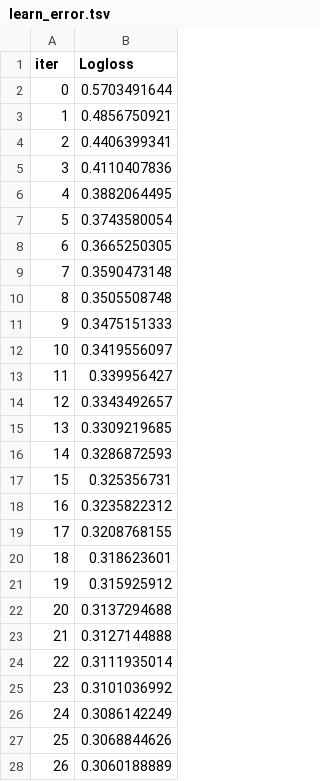
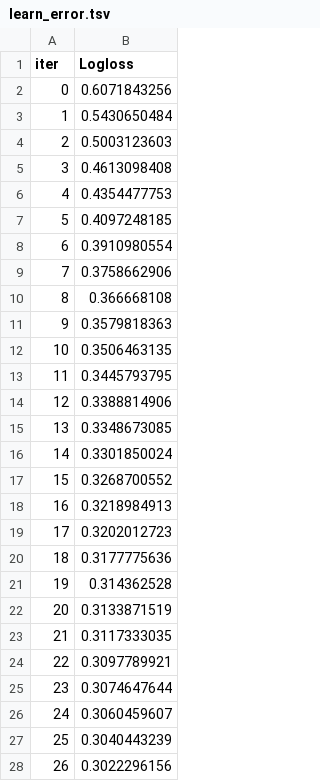
Before and after one commit to dyk9916/mygit, a TSV file: 데이터사이언스수업/과제/catboost_info/learn_error.tsv, drawn as a sheet; only a part is shown; the diff covers the shown part only.

```diff
--- a/데이터사이언스수업/과제/catboost_info/learn_error.tsv
+++ b/데이터사이언스수업/과제/catboost_info/learn_error.tsv
@@ -1,28 +1,28 @@
 iter	Logloss
-0	0.5703491644
-1	0.4856750921
-2	0.4406399341
-3	0.4110407836
-4	0.3882064495
-5	0.3743580054
-6	0.3665250305
-7	0.3590473148
-8	0.3505508748
-9	0.3475151333
-10	0.3419556097
-11	0.339956427
-12	0.3343492657
-13	0.3309219685
-14	0.3286872593
-15	0.325356731
-16	0.3235822312
-17	0.3208768155
-18	0.318623601
-19	0.315925912
-20	0.3137294688
-21	0.3127144888
-22	0.3111935014
-23	0.3101036992
-24	0.3086142249
-25	0.3068844626
-26	0.3060188889
+0	0.6071843256
+1	0.5430650484
+2	0.5003123603
+3	0.4613098408
+4	0.4354477753
+5	0.4097248185
+6	0.3910980554
+7	0.3758662906
+8	0.366668108
+9	0.3579818363
+10	0.3506463135
+11	0.3445793795
+12	0.3388814906
+13	0.3348673085
+14	0.3301850024
+15	0.3268700552
+16	0.3218984913
+17	0.3202012723
+18	0.3177775636
+19	0.314362528
+20	0.3133871519
+21	0.3117333035
+22	0.3097789921
+23	0.3074647644
+24	0.3060459607
+25	0.3040443239
+26	0.3022296156
```
Also changed, not shown: 73 edited cells elsewhere in this file, 데이터사이언스수업/과제/catboost_info/time_left.tsv, 5 other files.
